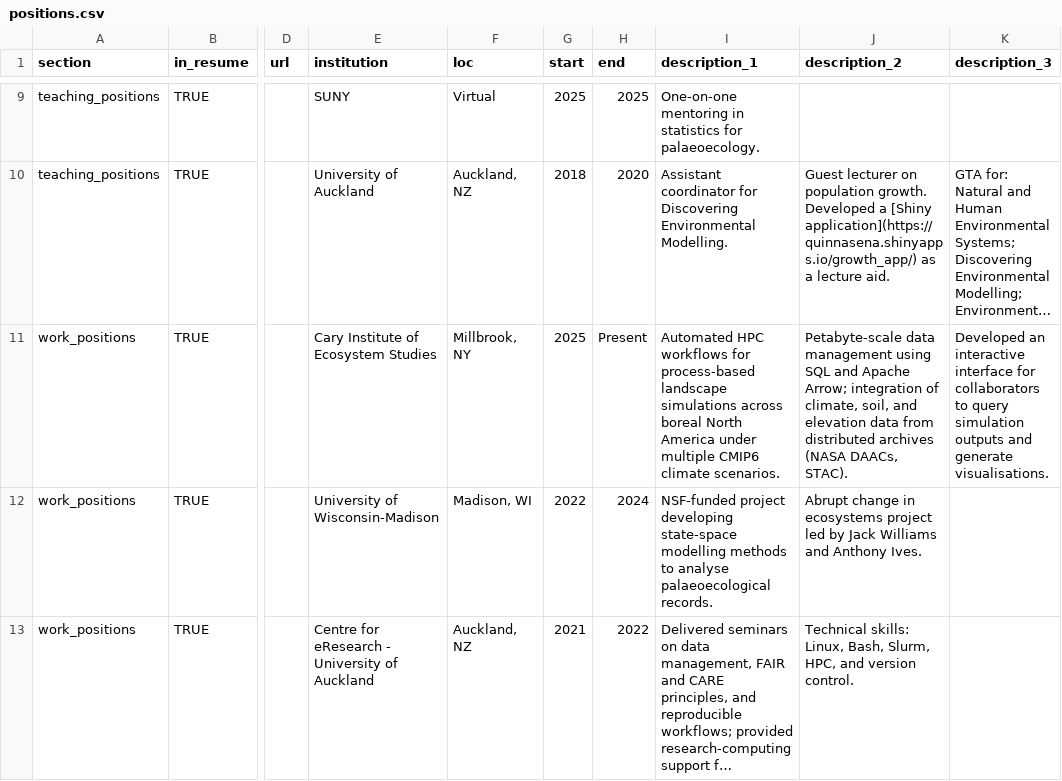
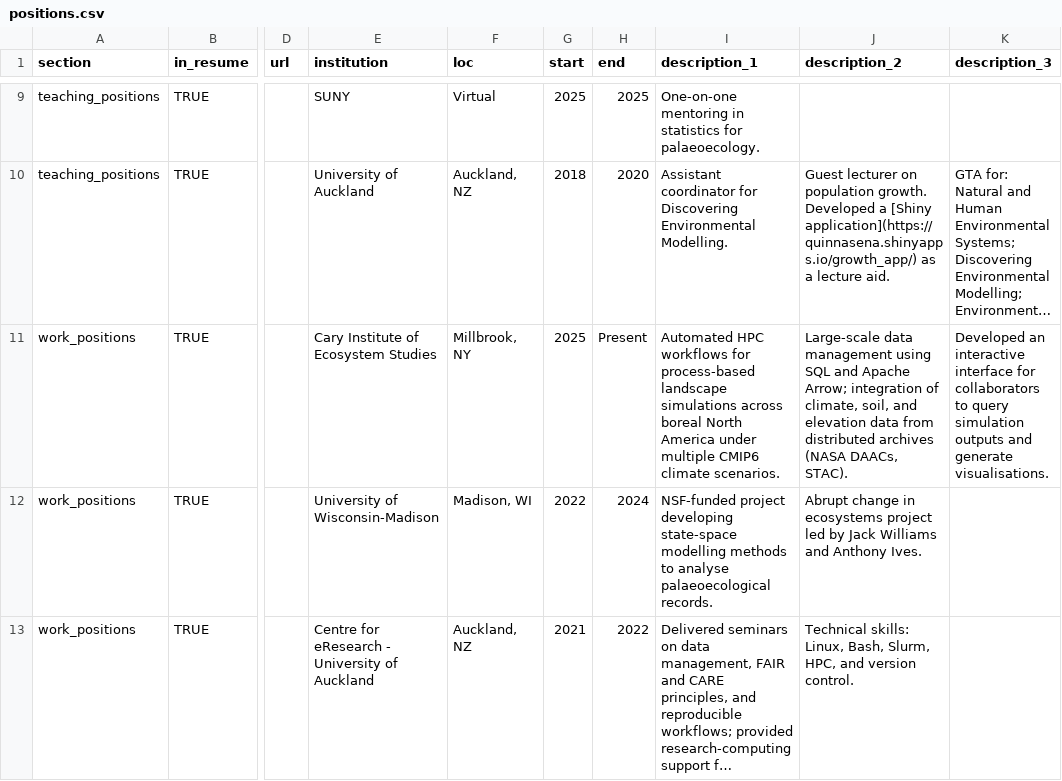
Before and after one commit to QuinnAsena/CV-typst, a CSV file: csvs/positions.csv, drawn as a sheet; only a part is shown, gaps mark what is left out; long unchanged cells end in …; the diff names each change by its address in the sheet, - before the commit and + after, or states it on an @@ line.

```diff
--- a/csvs/positions.csv
+++ b/csvs/positions.csv
-J11 (description_2): Petabyte-scale data management…
+J11 (description_2): Large-scale data management…
```
Also changed, not shown: 5 other files.
